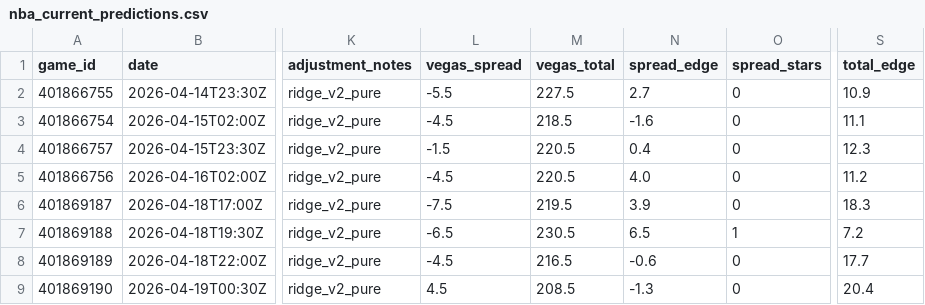
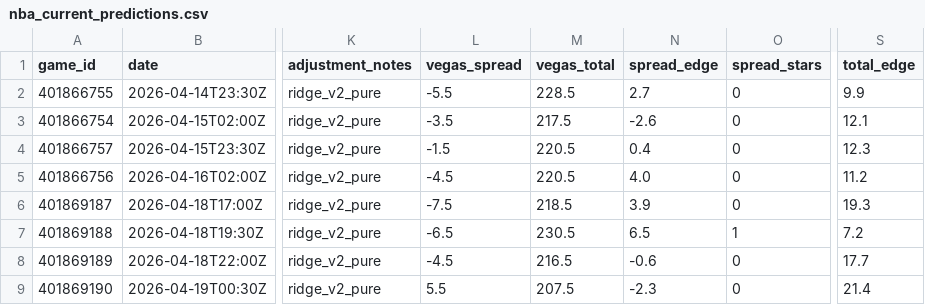
Before and after one commit to mckayje3/eagle-sports, a CSV file: nba_current_predictions.csv, drawn as a sheet; only a part is shown, gaps mark what is left out; the diff names each change by its address in the sheet, - before the commit and + after, or states it on an @@ line.

```diff
--- a/nba_current_predictions.csv
+++ b/nba_current_predictions.csv
-M2 (vegas_total): 227.5
+M2 (vegas_total): 228.5
-S2 (total_edge): 10.9
+S2 (total_edge): 9.9
-L3 (vegas_spread): -4.5
+L3 (vegas_spread): -3.5
-M3 (vegas_total): 218.5
+M3 (vegas_total): 217.5
-N3 (spread_edge): -1.6
+N3 (spread_edge): -2.6
-S3 (total_edge): 11.1
+S3 (total_edge): 12.1
-M6 (vegas_total): 219.5
+M6 (vegas_total): 218.5
-S6 (total_edge): 18.3
+S6 (total_edge): 19.3
-L9 (vegas_spread): 4.5
+L9 (vegas_spread): 5.5
-M9 (vegas_total): 208.5
+M9 (vegas_total): 207.5
-N9 (spread_edge): -1.3
+N9 (spread_edge): -2.3
-S9 (total_edge): 20.4
+S9 (total_edge): 21.4
```
Also changed, not shown: nhl_current_predictions.csv, 2 other files.
